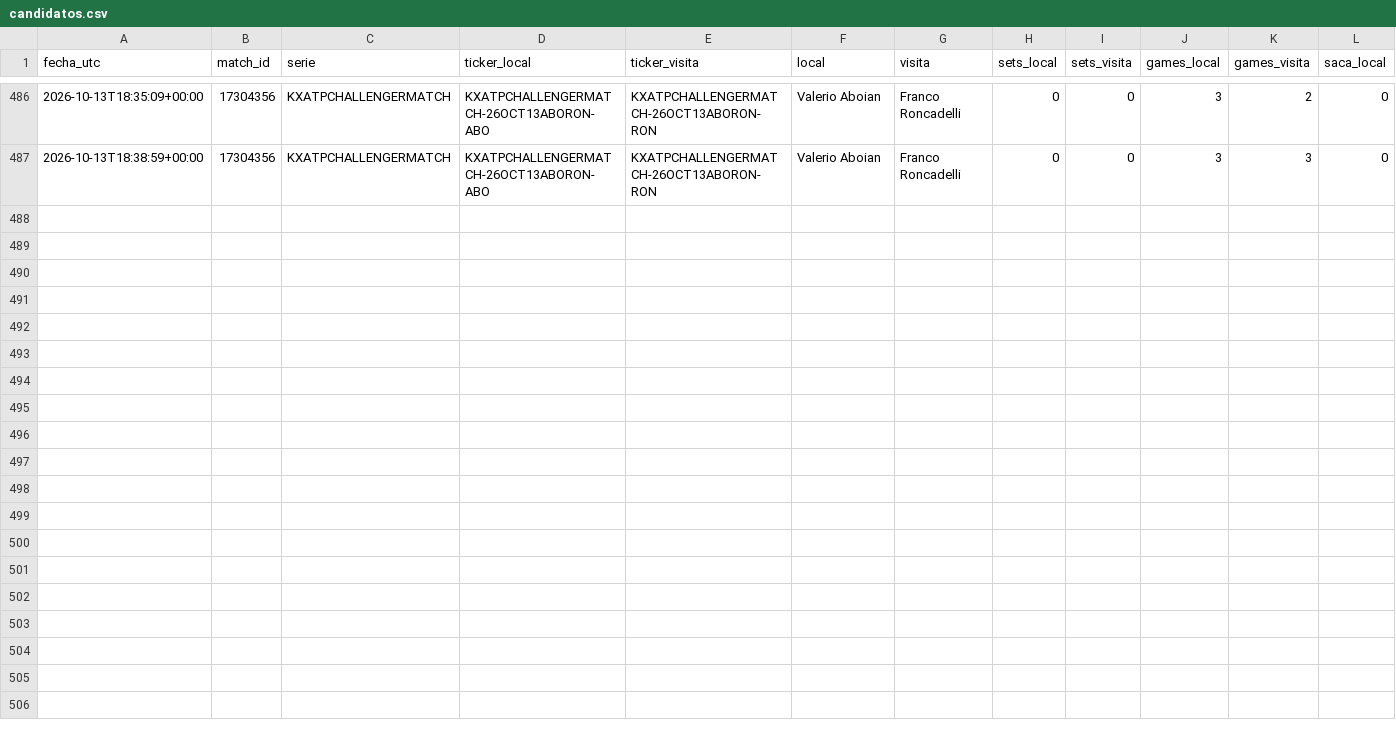
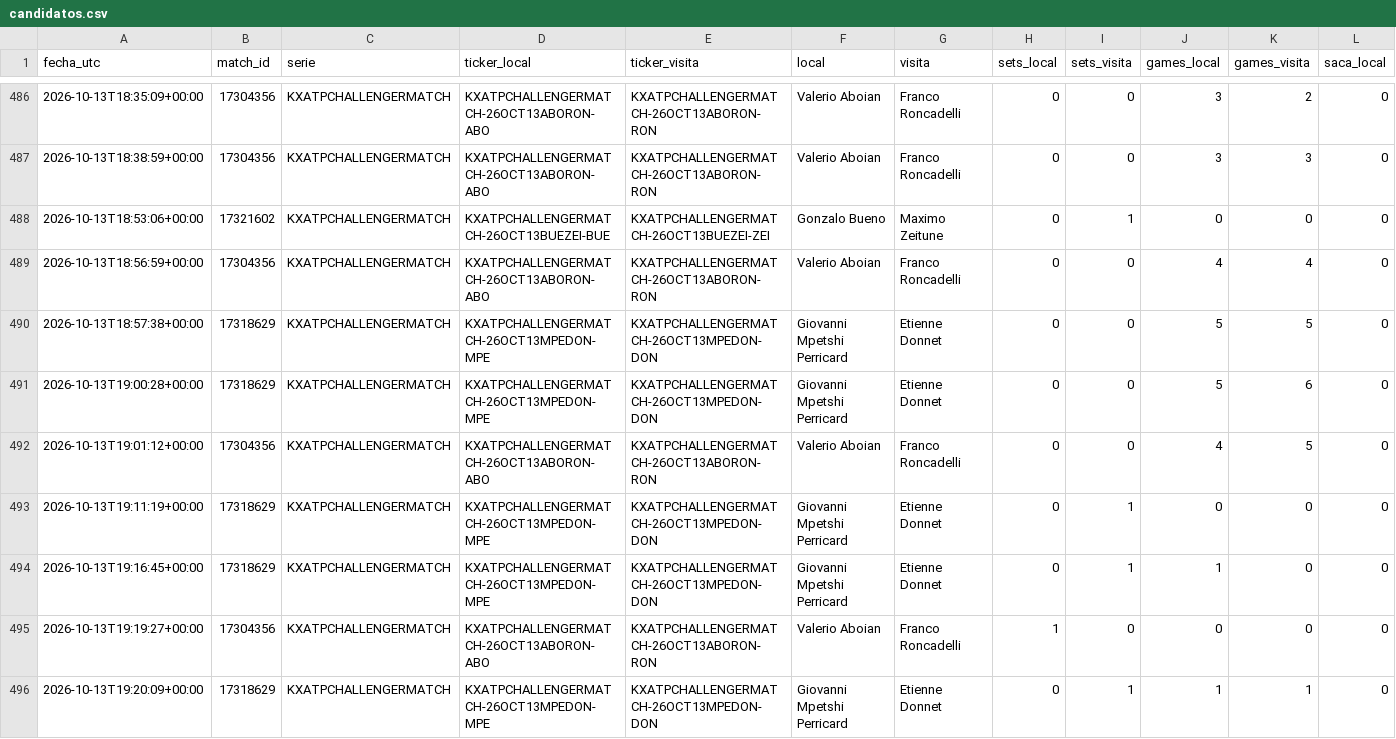
Before and after one commit to dineroforever/tenis-alertas, a CSV file: candidatos.csv, drawn as a sheet; only a part is shown, gaps mark what is left out; rows hold the shown columns only; the diff names each change by its address in the sheet, - before the commit and + after, or states it on an @@ line.

```diff
--- a/candidatos.csv
+++ b/candidatos.csv
+row 488: 2026-10-13T18:53:06+00:00 | 17321602 | KXATPCHALLENGERMATCH | KXATPCHALLENGERMATCH-26OCT13BUEZEI-BUE | KXATPCHALLENGERMATCH-26OCT13BUEZEI-ZEI | Gonzalo Bueno | Maximo Zeitune | 0 | 1 | 0 | 0 | 0
+row 489: 2026-10-13T18:56:59+00:00 | 17304356 | KXATPCHALLENGERMATCH | KXATPCHALLENGERMATCH-26OCT13ABORON-ABO | KXATPCHALLENGERMATCH-26OCT13ABORON-RON | Valerio Aboian | Franco Roncadelli | 0 | 0 | 4 | 4 | 0
+row 490: 2026-10-13T18:57:38+00:00 | 17318629 | KXATPCHALLENGERMATCH | KXATPCHALLENGERMATCH-26OCT13MPEDON-MPE | KXATPCHALLENGERMATCH-26OCT13MPEDON-DON | Giovanni Mpetshi Perricard | Etienne Donnet | 0 | 0 | 5 | 5 | 0
+row 491: 2026-10-13T19:00:28+00:00 | 17318629 | KXATPCHALLENGERMATCH | KXATPCHALLENGERMATCH-26OCT13MPEDON-MPE | KXATPCHALLENGERMATCH-26OCT13MPEDON-DON | Giovanni Mpetshi Perricard | Etienne Donnet | 0 | 0 | 5 | 6 | 0
+row 492: 2026-10-13T19:01:12+00:00 | 17304356 | KXATPCHALLENGERMATCH | KXATPCHALLENGERMATCH-26OCT13ABORON-ABO | KXATPCHALLENGERMATCH-26OCT13ABORON-RON | Valerio Aboian | Franco Roncadelli | 0 | 0 | 4 | 5 | 0
+row 493: 2026-10-13T19:11:19+00:00 | 17318629 | KXATPCHALLENGERMATCH | KXATPCHALLENGERMATCH-26OCT13MPEDON-MPE | KXATPCHALLENGERMATCH-26OCT13MPEDON-DON | Giovanni Mpetshi Perricard | Etienne Donnet | 0 | 1 | 0 | 0 | 0
+row 494: 2026-10-13T19:16:45+00:00 | 17318629 | KXATPCHALLENGERMATCH | KXATPCHALLENGERMATCH-26OCT13MPEDON-MPE | KXATPCHALLENGERMATCH-26OCT13MPEDON-DON | Giovanni Mpetshi Perricard | Etienne Donnet | 0 | 1 | 1 | 0 | 0
+row 495: 2026-10-13T19:19:27+00:00 | 17304356 | KXATPCHALLENGERMATCH | KXATPCHALLENGERMATCH-26OCT13ABORON-ABO | KXATPCHALLENGERMATCH-26OCT13ABORON-RON | Valerio Aboian | Franco Roncadelli | 1 | 0 | 0 | 0 | 0
+row 496: 2026-10-13T19:20:09+00:00 | 17318629 | KXATPCHALLENGERMATCH | KXATPCHALLENGERMATCH-26OCT13MPEDON-MPE | KXATPCHALLENGERMATCH-26OCT13MPEDON-DON | Giovanni Mpetshi Perricard | Etienne Donnet | 0 | 1 | 1 | 1 | 0
```
Also changed, not shown: 1 other file.
